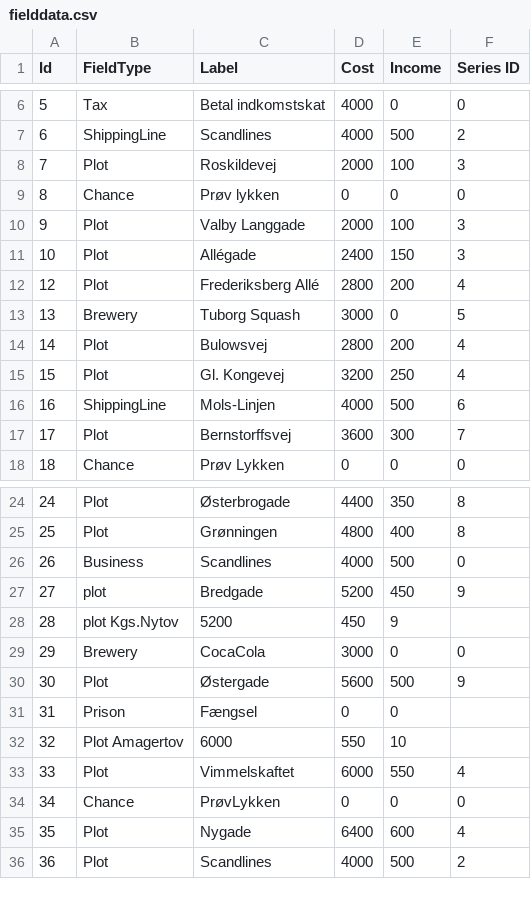
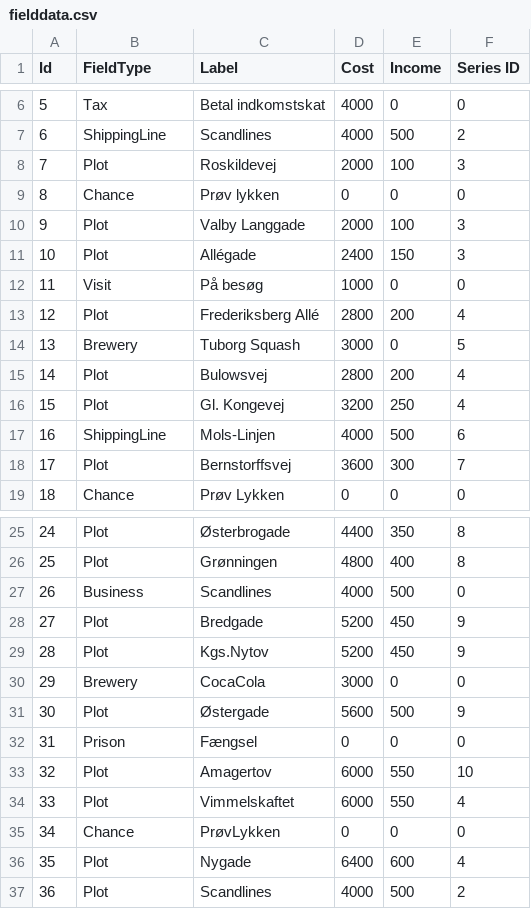
Before and after one commit to Dat1Cphbusiness/MonopolyF26, a CSV file: data/fielddata.csv, drawn as a sheet; only a part is shown, gaps mark what is left out.

Commit message:
added field 11

```diff
--- a/data/fielddata.csv
+++ b/data/fielddata.csv
@@ -11,2 +11,3 @@ Id, FieldType, Label, Cost, Income, Series ID
 10, Plot, Allégade, 2400, 150, 3
+11, Visit, På besøg, 1000, 0, 0
 12, Plot, Frederiksberg Allé, 2800, 200, 4
@@ -26,8 +27,8 @@ Id, FieldType, Label, Cost, Income, Series ID
 26, Business, Scandlines, 4000, 500, 0
-27, plot, Bredgade, 5200, 450, 9
-28, plot Kgs.Nytov, 5200, 450, 9
+27, Plot, Bredgade, 5200, 450, 9
+28, Plot, Kgs.Nytov, 5200, 450, 9
 29, Brewery, CocaCola, 3000, 0, 0
 30, Plot, Østergade, 5600, 500, 9
-31, Prison, Fængsel, 0, 0
-32, Plot Amagertov, 6000, 550, 10
+31, Prison, Fængsel, 0, 0,0
+32, Plot, Amagertov, 6000, 550, 10
 33, Plot, Vimmelskaftet, 6000, 550, 4
```
Also changed, not shown: 5 other files.
